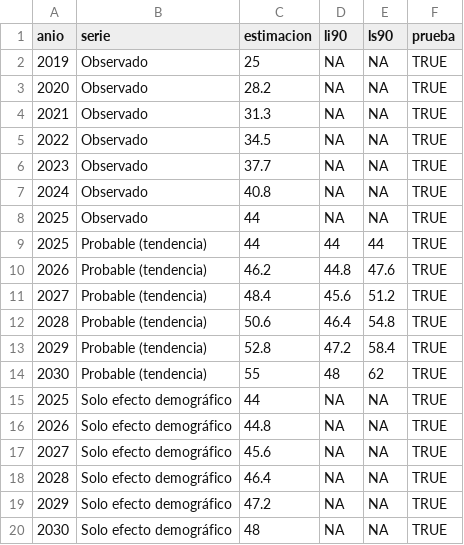
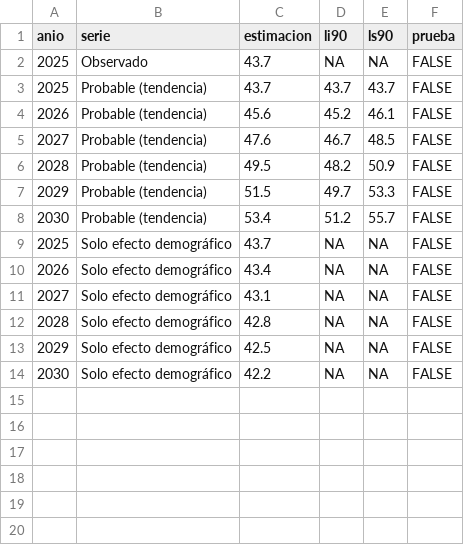
Before and after one commit to rebeloppar/dataton-inegi-2026, a CSV file: dashboard/datos/s6_cono.csv, drawn as a sheet.

```diff
--- a/dashboard/datos/s6_cono.csv
+++ b/dashboard/datos/s6_cono.csv
@@ -1,20 +1,14 @@
 "anio","serie","estimacion","li90","ls90","prueba"
-2019,"Observado",25,NA,NA,TRUE
-2020,"Observado",28.2,NA,NA,TRUE
-2021,"Observado",31.3,NA,NA,TRUE
-2022,"Observado",34.5,NA,NA,TRUE
-2023,"Observado",37.7,NA,NA,TRUE
-2024,"Observado",40.8,NA,NA,TRUE
-2025,"Observado",44,NA,NA,TRUE
-2025,"Probable (tendencia)",44,44,44,TRUE
-2026,"Probable (tendencia)",46.2,44.8,47.6,TRUE
-2027,"Probable (tendencia)",48.4,45.6,51.2,TRUE
-2028,"Probable (tendencia)",50.6,46.4,54.8,TRUE
-2029,"Probable (tendencia)",52.8,47.2,58.4,TRUE
-2030,"Probable (tendencia)",55,48,62,TRUE
-2025,"Solo efecto demográfico",44,NA,NA,TRUE
-2026,"Solo efecto demográfico",44.8,NA,NA,TRUE
-2027,"Solo efecto demográfico",45.6,NA,NA,TRUE
-2028,"Solo efecto demográfico",46.4,NA,NA,TRUE
-2029,"Solo efecto demográfico",47.2,NA,NA,TRUE
-2030,"Solo efecto demográfico",48,NA,NA,TRUE
+2025,"Observado",43.7,NA,NA,FALSE
+2025,"Probable (tendencia)",43.7,43.7,43.7,FALSE
+2026,"Probable (tendencia)",45.6,45.2,46.1,FALSE
+2027,"Probable (tendencia)",47.6,46.7,48.5,FALSE
+2028,"Probable (tendencia)",49.5,48.2,50.9,FALSE
+2029,"Probable (tendencia)",51.5,49.7,53.3,FALSE
+2030,"Probable (tendencia)",53.4,51.2,55.7,FALSE
+2025,"Solo efecto demográfico",43.7,NA,NA,FALSE
+2026,"Solo efecto demográfico",43.4,NA,NA,FALSE
+2027,"Solo efecto demográfico",43.1,NA,NA,FALSE
+2028,"Solo efecto demográfico",42.8,NA,NA,FALSE
+2029,"Solo efecto demográfico",42.5,NA,NA,FALSE
+2030,"Solo efecto demográfico",42.2,NA,NA,FALSE
```
Also changed, not shown: dashboard/datos/como_se_calculo.csv, dashboard/datos/hallazgos.csv, 4 other files.
